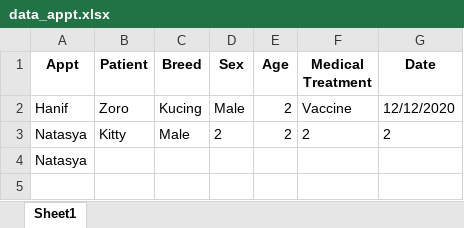
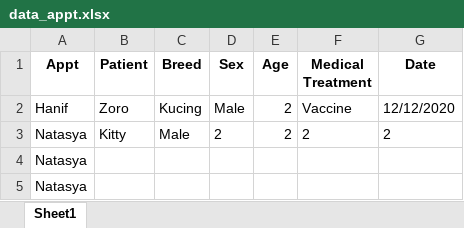
Before and after one commit to princessbublebgum/Pet-Clinic-Kelompok-19, an Excel workbook: data_appt.xlsx, sheet Sheet1, drawn as a sheet; values as stored, in another font and other column widths than the file's, no borders; the diff names each change by its address in the sheet, - before the commit and + after, or states it on an @@ line.

```diff
--- a/data_appt.xlsx (sheet Sheet1)
+++ b/data_appt.xlsx (sheet Sheet1)
+row 5: Natasya
```
Also changed, not shown: 2 other files.
